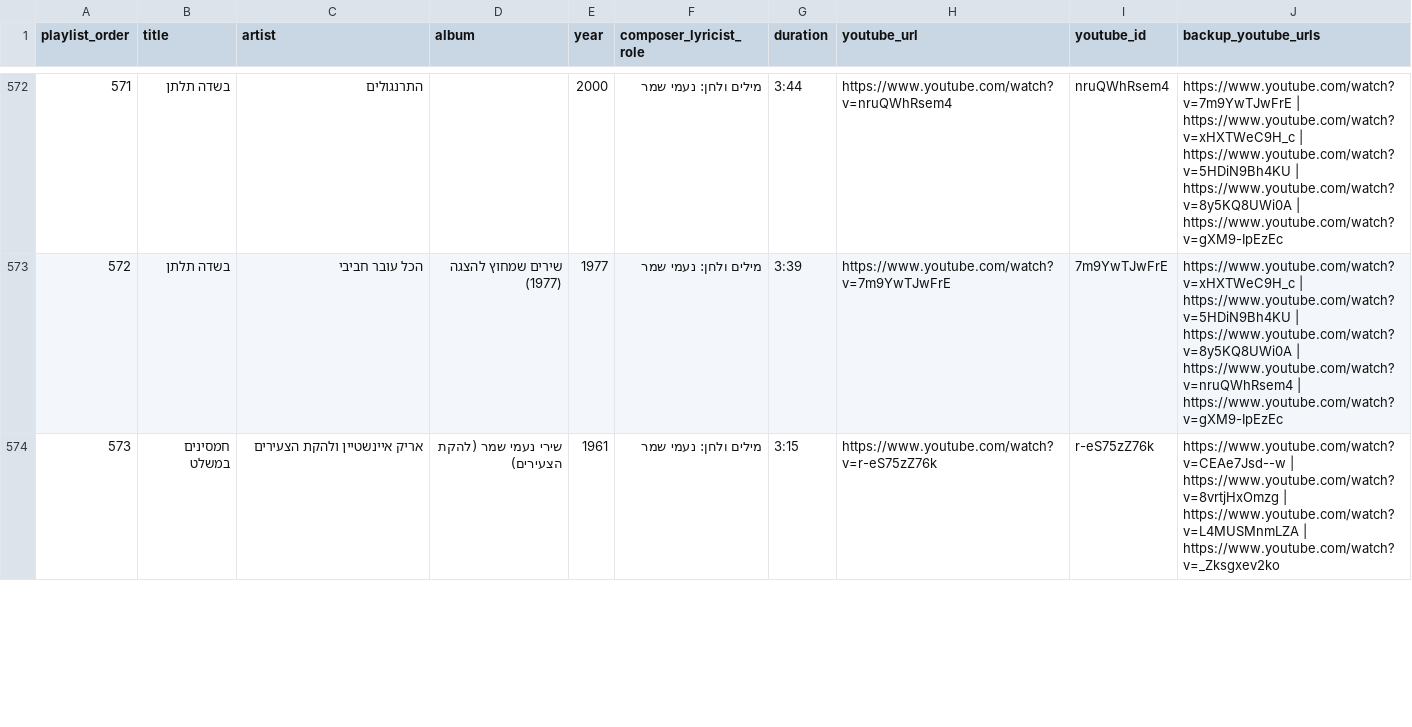
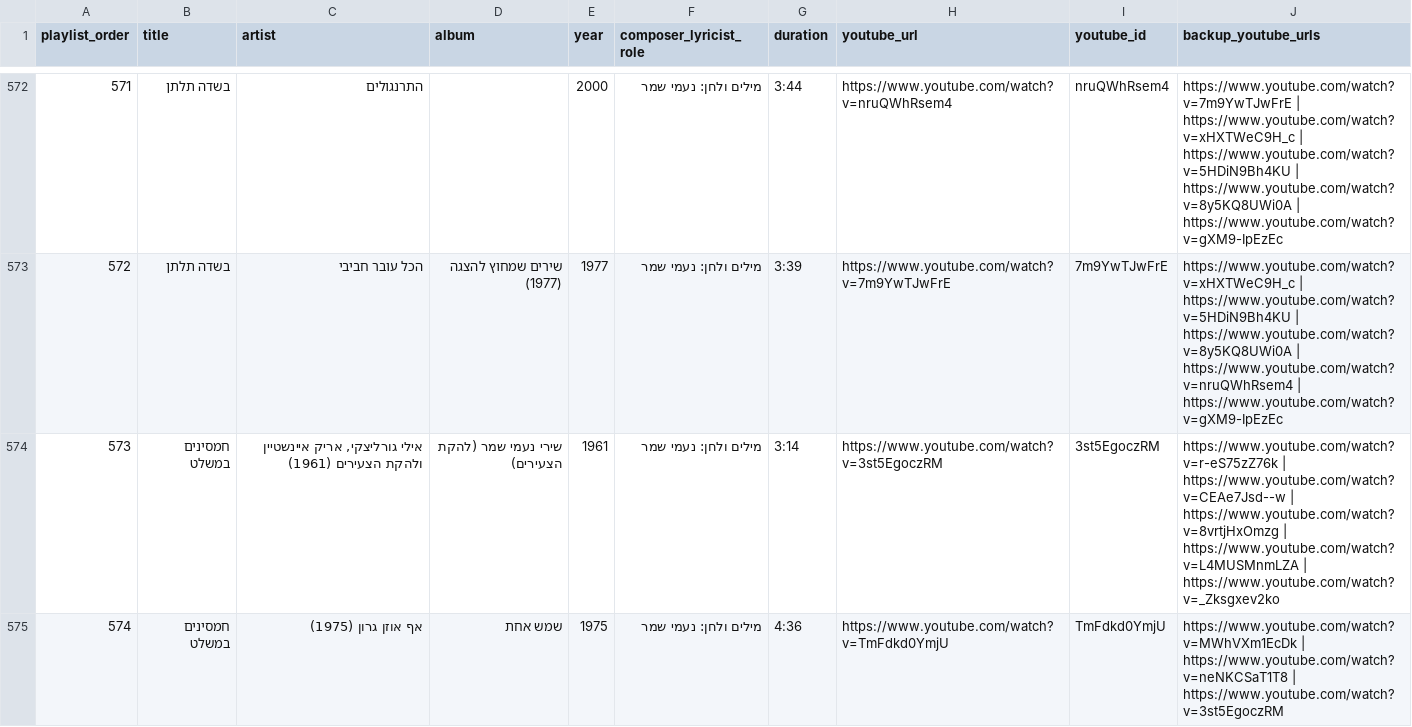
Before and after one commit to DMTsurel/naomi-shemer-playlist, a CSV file: naomi-shemer/naomi_shemer_streaming_import.csv, drawn as a sheet; only a part is shown, gaps mark what is left out; the diff covers the shown part only; the diff names each change by its address in the sheet, - before the commit and + after, or states it on an @@ line.

```diff
--- a/naomi-shemer/naomi_shemer_streaming_import.csv
+++ b/naomi-shemer/naomi_shemer_streaming_import.csv
-C574 (artist): אריק איינשטיין ולהקת הצעירים
+C574 (artist): אילי גורליצקי, אריק איינשטיין ולהקת הצעירים (1961)
-G574 (duration): 3:15
+G574 (duration): 3:14
-H574 (youtube_url): https://www.youtube.com/watch?v=r-eS75zZ76k
+H574 (youtube_url): https://www.youtube.com/watch?v=3st5EgoczRM
-I574 (youtube_id): r-eS75zZ76k
+I574 (youtube_id): 3st5EgoczRM
-J574 (backup_youtube_urls): https://www.youtube.com/watch?v=CEAe7Jsd--w |…
+J574 (backup_youtube_urls): https://www.youtube.com/watch?v=r-eS75zZ76k | https://www.youtube.com/watch?v=CEAe7Jsd--w |…
+row 575: 574 | חמסינים במשלט | אף אוזן גרון (1975) | שמש אחת | 1975 | מילים ולחן: נעמי שמר | 4:36 | https://www.youtube.com/watch?v=TmFdkd0YmjU | TmFdkd0YmjU | https://www.youtube.com/watch?v=MWhVXm1EcDk | https://www.youtube.com/watch?v=neNKCSaT1T8 | https://www.youtube.com/watch?v=3st5EgoczRM
```
Also changed, not shown: 1 added row, 5 edited cells and row numbers in column A elsewhere in this file, naomi-shemer/naomi_shemer_youtube_playlist.csv, 12 other files.
